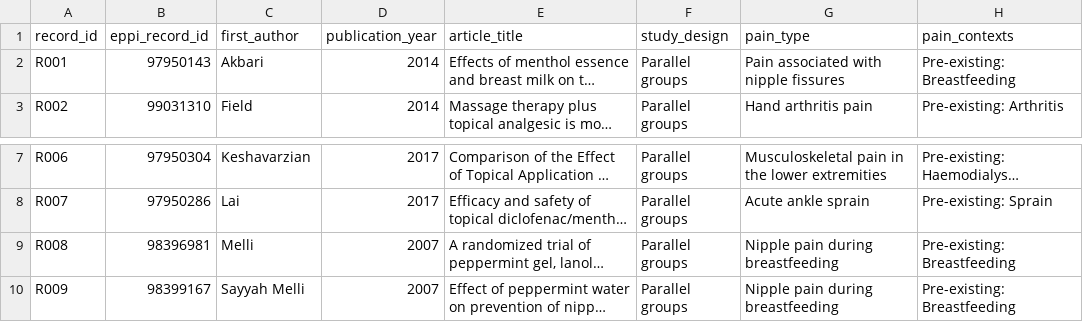
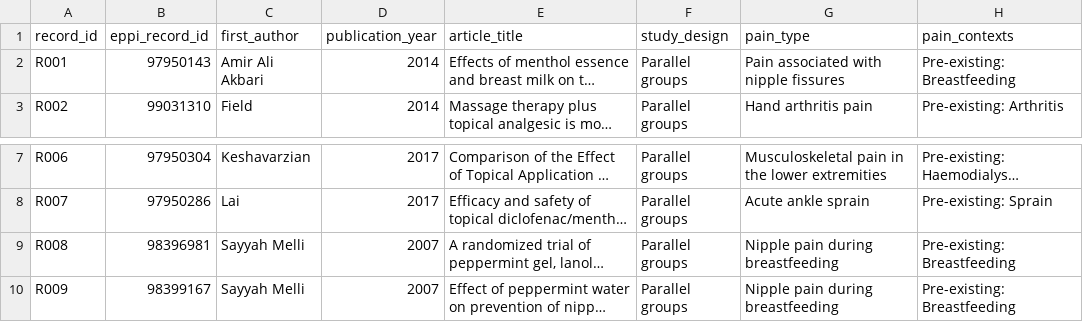
Before and after one commit to lukebax/menthol-scr, a CSV file: data/data_extraction_form.csv, drawn as a sheet; only a part is shown, gaps mark what is left out; long unchanged cells end in …; the diff names each change by its address in the sheet, - before the commit and + after, or states it on an @@ line.

Commit message:
Correct compound author surnames in study labels

```diff
--- a/data/data_extraction_form.csv
+++ b/data/data_extraction_form.csv
-C2 (first_author): Akbari
+C2 (first_author): Amir Ali Akbari
-C9 (first_author): Melli
+C9 (first_author): Sayyah Melli
```
Also changed, not shown: 1 other file.
